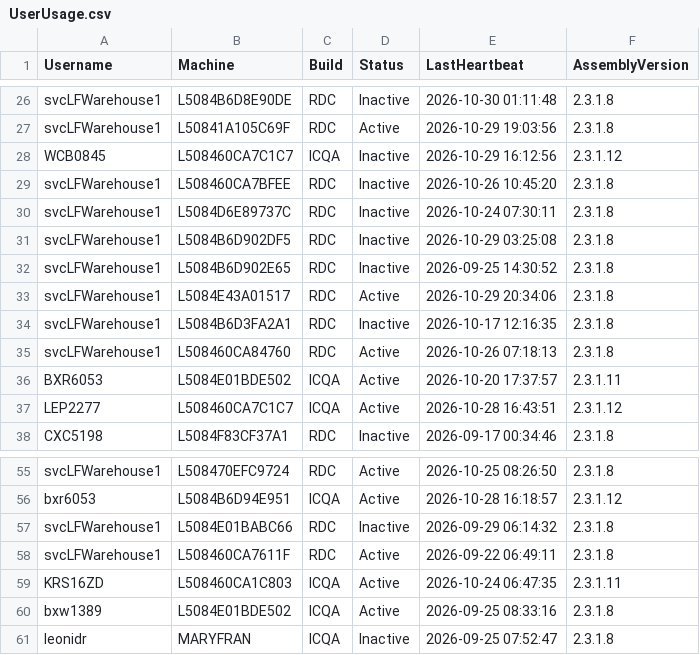
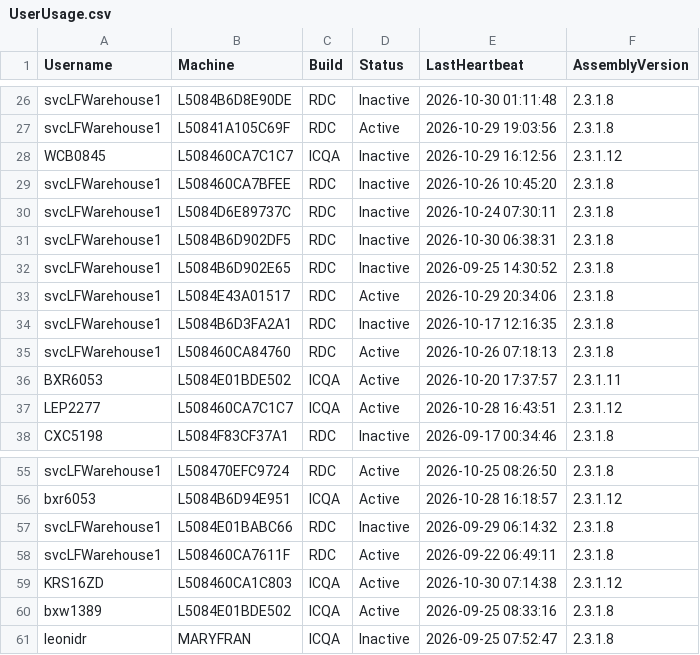
Before and after one commit to ixservices-bit/ixservices.github.io, a CSV file: data/UserUsage.csv, drawn as a sheet; only a part is shown, gaps mark what is left out; the diff covers the shown part only.

```diff
--- a/data/UserUsage.csv
+++ b/data/UserUsage.csv
@@ -30,3 +30,3 @@ svcLFWarehouse1,L508460CA7BFEE,RDC,Inactive,2026-10-26 10:45:20,2.3.1.8
 svcLFWarehouse1,L5084D6E89737C,RDC,Inactive,2026-10-24 07:30:11,2.3.1.8
-svcLFWarehouse1,L5084B6D902DF5,RDC,Inactive,2026-10-29 03:25:08,2.3.1.8
+svcLFWarehouse1,L5084B6D902DF5,RDC,Inactive,2026-10-30 06:38:31,2.3.1.8
 svcLFWarehouse1,L5084B6D902E65,RDC,Inactive,2026-09-25 14:30:52,2.3.1.8
@@ -58,3 +58,3 @@ svcLFWarehouse1,L5084E01BABC66,RDC,Inactive,2026-09-29 06:14:32,2.3.1.8
 svcLFWarehouse1,L508460CA7611F,RDC,Active,2026-09-22 06:49:11,2.3.1.8
-KRS16ZD,L508460CA1C803,ICQA,Active,2026-10-24 06:47:35,2.3.1.11
+KRS16ZD,L508460CA1C803,ICQA,Active,2026-10-30 07:14:38,2.3.1.12
 bxw1389,L5084E01BDE502,ICQA,Active,2026-09-25 08:33:16,2.3.1.8
```
Also changed, not shown: 1 added row and 16 edited cells elsewhere in this file, data/QuickLinkUsage.csv, 2 other files.
